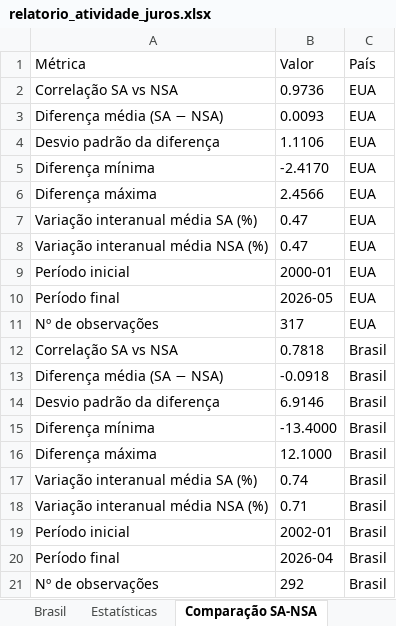
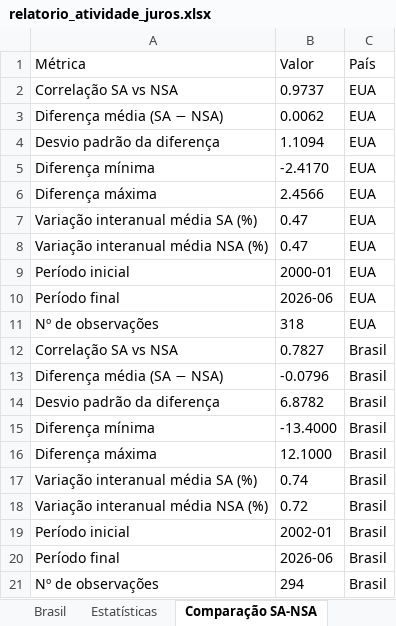
Before and after one commit to heitsikzin-bit/relatorio-atividade-juros, an Excel workbook: relatorio_atividade_juros.xlsx, sheet Comparação SA-NSA, drawn as a sheet; values as stored, in another font and other column widths than the file's, no borders; the diff names each change by its address in the sheet, - before the commit and + after, or states it on an @@ line.

```diff
--- a/relatorio_atividade_juros.xlsx (sheet Comparação SA-NSA)
+++ b/relatorio_atividade_juros.xlsx (sheet Comparação SA-NSA)
-B2 (Valor): 0.9736
+B2 (Valor): 0.9737
-B3 (Valor): 0.0093
+B3 (Valor): 0.0062
-B4 (Valor): 1.1106
+B4 (Valor): 1.1094
-B10 (Valor): 2026-05
+B10 (Valor): 2026-06
-B11 (Valor): 317
+B11 (Valor): 318
-B12 (Valor): 0.7818
+B12 (Valor): 0.7827
-B13 (Valor): -0.0918
+B13 (Valor): -0.0796
-B14 (Valor): 6.9146
+B14 (Valor): 6.8782
-B18 (Valor): 0.71
+B18 (Valor): 0.72
-B20 (Valor): 2026-04
+B20 (Valor): 2026-06
-B21 (Valor): 292
+B21 (Valor): 294
```
Also changed, not shown: sheet Brasil, sheet Estatísticas, sheet EUA, 5 other files.
